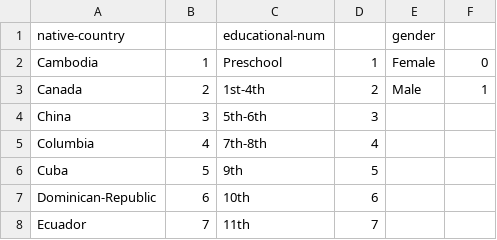
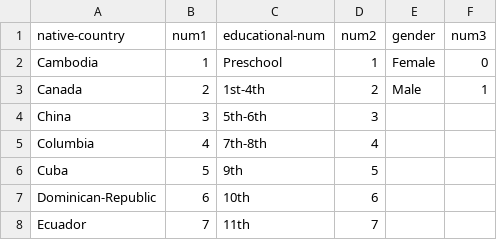
Before and after one commit to Jingjing0727/Assignment2, a CSV file: transfer_data.csv, drawn as a sheet; only a part is shown.

Commit message:
Add files via upload

```diff
--- a/transfer_data.csv
+++ b/transfer_data.csv
@@ -1,2 +1,2 @@
-native-country,,educational-num,,gender,
+native-country,num1,educational-num,num2,gender,num3
 Cambodia,1,Preschool,1,Female,0
```
